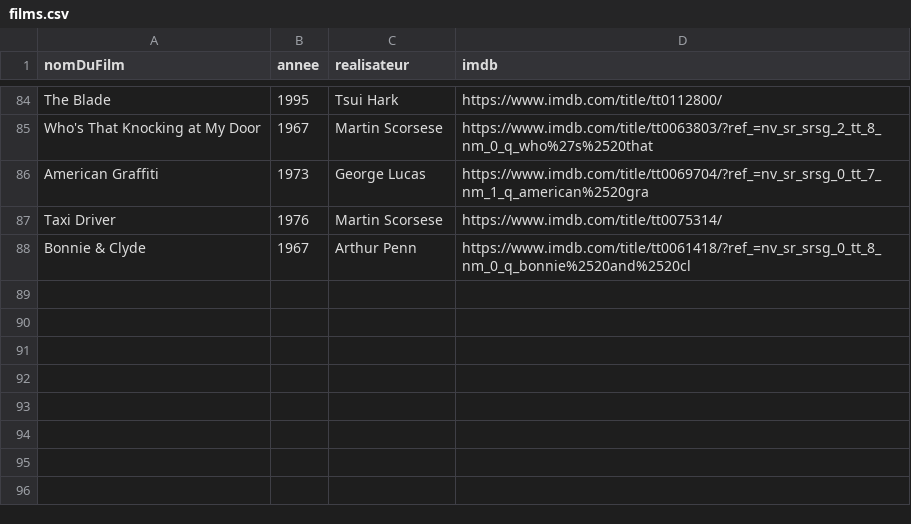
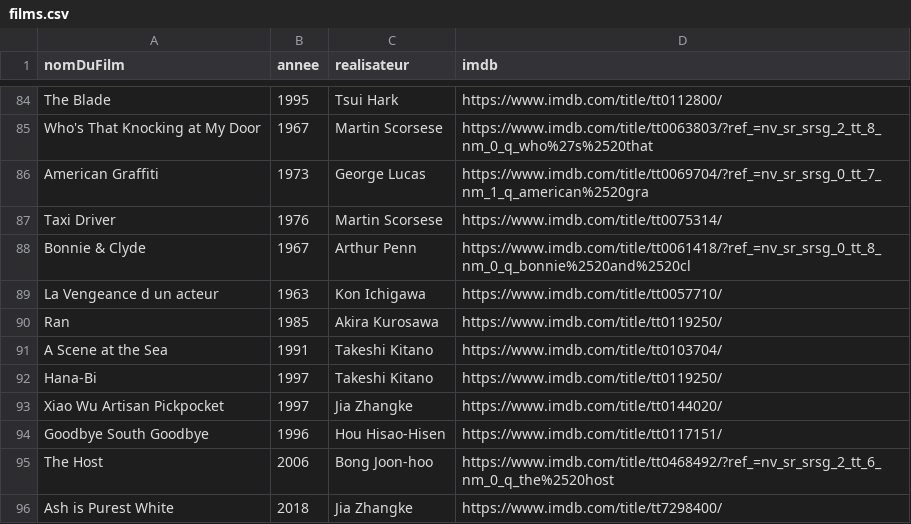
Before and after one commit to theor98/theor98.github.io, a CSV file: films.csv, drawn as a sheet; only a part is shown, gaps mark what is left out; the diff names each change by its address in the sheet, - before the commit and + after, or states it on an @@ line.

```diff
--- a/films.csv
+++ b/films.csv
+row 89: La Vengeance d un acteur | 1963 | Kon Ichigawa | https://www.imdb.com/title/tt0057710/
+row 90: Ran | 1985 | Akira Kurosawa | https://www.imdb.com/title/tt0119250/
+row 91: A Scene at the Sea | 1991 | Takeshi Kitano | https://www.imdb.com/title/tt0103704/
+row 92: Hana-Bi | 1997 | Takeshi Kitano | https://www.imdb.com/title/tt0119250/
+row 93: Xiao Wu Artisan Pickpocket | 1997 | Jia Zhangke | https://www.imdb.com/title/tt0144020/
+row 94: Goodbye South Goodbye | 1996 | Hou Hisao-Hisen | https://www.imdb.com/title/tt0117151/
+row 95: The Host | 2006 | Bong Joon-hoo | https://www.imdb.com/title/tt0468492/?ref_=nv_sr_srsg_2_tt_6_nm_0_q_the%2520host
+row 96: Ash is Purest White | 2018 | Jia Zhangke | https://www.imdb.com/title/tt7298400/
```
Also changed, not shown: 2 other files.
